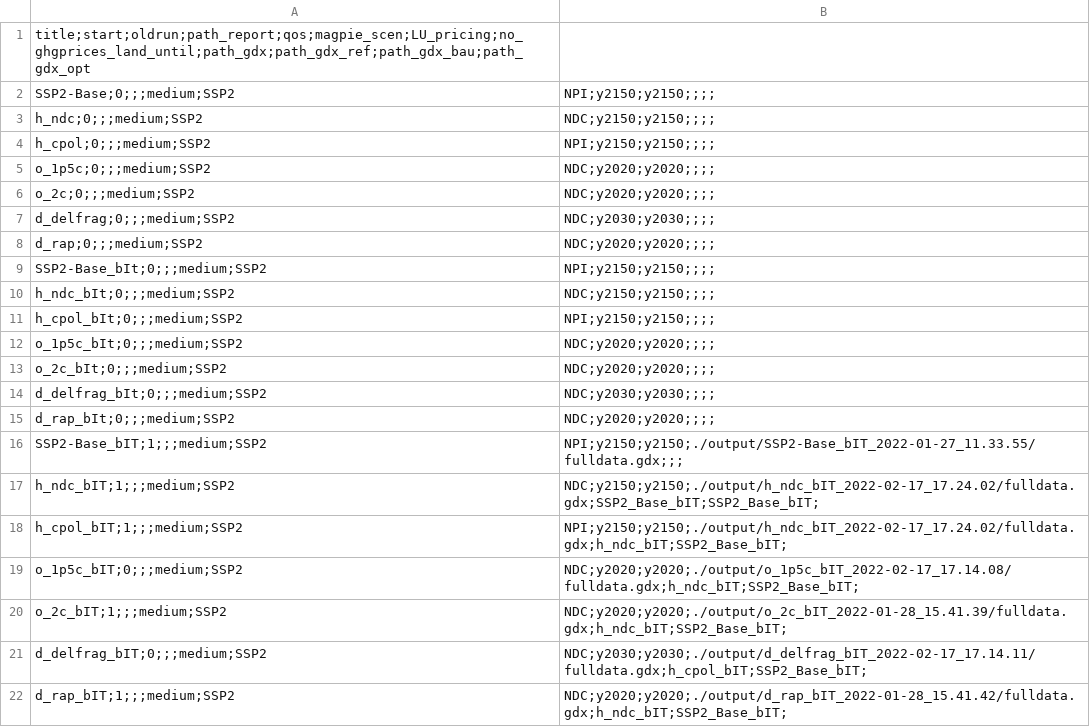
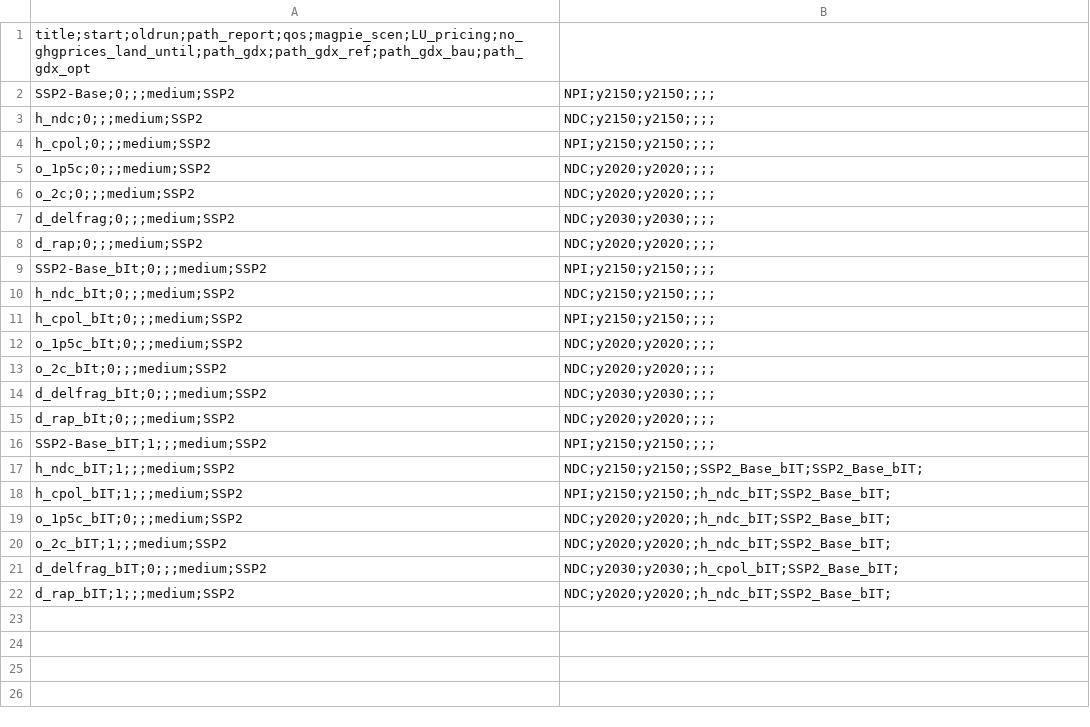
Before and after one commit to remindmodel/remind, a CSV file: config/scenario_config_coupled_NGFS_v3.csv, drawn as a sheet.

Commit message:
Update NGFS scenario config, fix p46_emi_actual_iter

```diff
--- a/config/scenario_config_coupled_NGFS_v3.csv
+++ b/config/scenario_config_coupled_NGFS_v3.csv
@@ -15,8 +15,8 @@ d_delfrag_bIt;0;;;medium;SSP2,NDC;y2030;y2030;;;;
 d_rap_bIt;0;;;medium;SSP2,NDC;y2020;y2020;;;;
-SSP2-Base_bIT;1;;;medium;SSP2,NPI;y2150;y2150;./output/SSP2-Base_bIT_2022-01-27_11.33.55/fulldata.gdx;;;
-h_ndc_bIT;1;;;medium;SSP2,NDC;y2150;y2150;./output/h_ndc_bIT_2022-02-17_17.24.02/fulldata.gdx;SSP2_Base_bIT;SSP2_Base_bIT;
-h_cpol_bIT;1;;;medium;SSP2,NPI;y2150;y2150;./output/h_ndc_bIT_2022-02-17_17.24.02/fulldata.gdx;h_ndc_bIT;SSP2_Base_bIT;
-o_1p5c_bIT;0;;;medium;SSP2,NDC;y2020;y2020;./output/o_1p5c_bIT_2022-02-17_17.14.08/fulldata.gdx;h_ndc_bIT;SSP2_Base_bIT;
-o_2c_bIT;1;;;medium;SSP2,NDC;y2020;y2020;./output/o_2c_bIT_2022-01-28_15.41.39/fulldata.gdx;h_ndc_bIT;SSP2_Base_bIT;
-d_delfrag_bIT;0;;;medium;SSP2,NDC;y2030;y2030;./output/d_delfrag_bIT_2022-02-17_17.14.11/fulldata.gdx;h_cpol_bIT;SSP2_Base_bIT;
-d_rap_bIT;1;;;medium;SSP2,NDC;y2020;y2020;./output/d_rap_bIT_2022-01-28_15.41.42/fulldata.gdx;h_ndc_bIT;SSP2_Base_bIT;
+SSP2-Base_bIT;1;;;medium;SSP2,NPI;y2150;y2150;;;;
+h_ndc_bIT;1;;;medium;SSP2,NDC;y2150;y2150;;SSP2_Base_bIT;SSP2_Base_bIT;
+h_cpol_bIT;1;;;medium;SSP2,NPI;y2150;y2150;;h_ndc_bIT;SSP2_Base_bIT;
+o_1p5c_bIT;0;;;medium;SSP2,NDC;y2020;y2020;;h_ndc_bIT;SSP2_Base_bIT;
+o_2c_bIT;1;;;medium;SSP2,NDC;y2020;y2020;;h_ndc_bIT;SSP2_Base_bIT;
+d_delfrag_bIT;0;;;medium;SSP2,NDC;y2030;y2030;;h_cpol_bIT;SSP2_Base_bIT;
+d_rap_bIT;1;;;medium;SSP2,NDC;y2020;y2020;;h_ndc_bIT;SSP2_Base_bIT;
```
Also changed, not shown: 2 other files.
